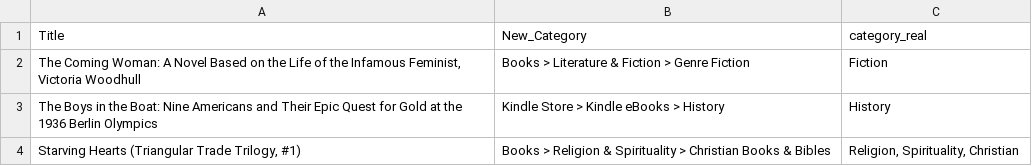
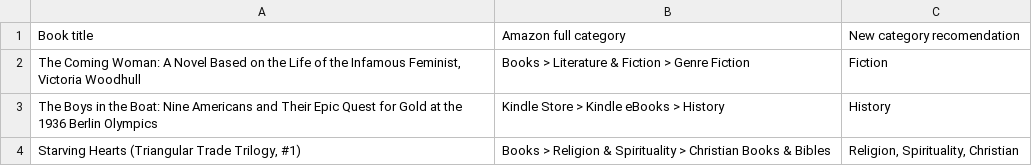
Before and after one commit to anzecertanec/DataMining_HW3, a CSV file: default_books_with_new_category_recomendationes.csv, drawn as a sheet; only a part is shown.

Commit message:
Update default_books_with_new_category_recomendationes.csv

```diff
--- a/default_books_with_new_category_recomendationes.csv
+++ b/default_books_with_new_category_recomendationes.csv
@@ -1,2 +1,2 @@
-Title,New_Category,category_real
+Book title,Amazon full category,New category recomendation
 "The Coming Woman: A Novel Based on the Life of the Infamous Feminist, Victoria Woodhull",Books > Literature & Fiction > Genre Fiction,Fiction
```
